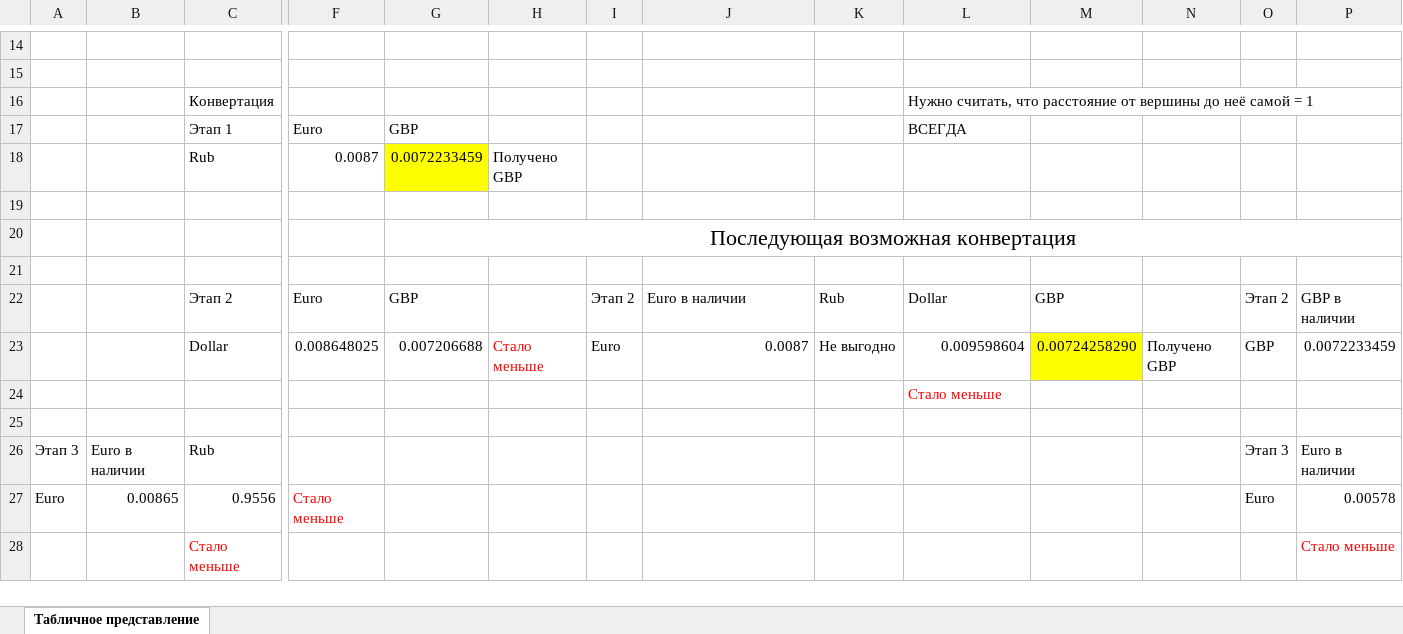
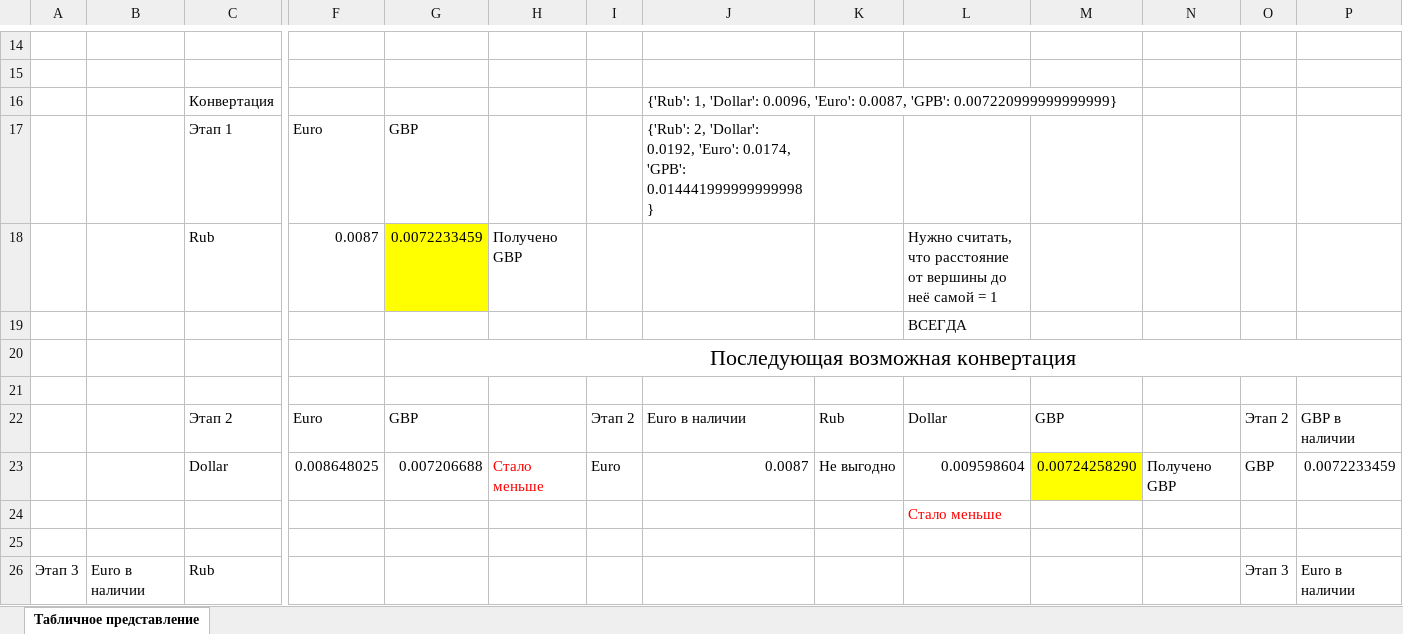
Before and after one commit to Kolonin-Gleb/Algs-and-DS, an Excel workbook: Term 4/CP4/currencies_exchange.xlsx, sheet Табличное представление, drawn as a sheet; only a part is shown, gaps mark what is left out; the shorter side is filled out with more unchanged rows; values as stored, in another font and other column widths than the file's, no borders; charts and pictures not drawn; removed rows and columns are numbered as before the commit, all else as after; rows hold the shown columns only; the diff names each change by its address in the sheet, - before the commit and + after, or states it on an @@ line.

```diff
--- a/Term 4/CP4/currencies_exchange.xlsx (sheet Табличное представление)
+++ b/Term 4/CP4/currencies_exchange.xlsx (sheet Табличное представление)
-row 16:  |  | Конвертация |  |  |  |  |  |  | Нужно считать, что расстояние от вершины до неё самой = 1
+row 16:  |  | Конвертация |  |  |  |  | {'Rub': 1, 'Dollar': 0.0096, 'Euro': 0.0087, 'GPB': 0.007220999999999999}
-J17: (empty)
+J17: {'Rub': 2, 'Dollar': 0.0192, 'Euro': 0.0174, 'GPB': 0.014441999999999998}
-L17: ВСЕГДА
+L17: (empty)
-L18: (empty)
+L18: Нужно считать, что расстояние от вершины до неё самой = 1
-L19: (empty)
+L19: ВСЕГДА
```
Also changed, not shown: 5 other files.
